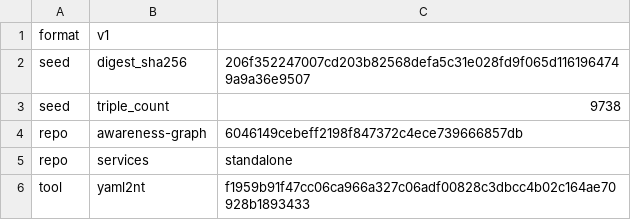
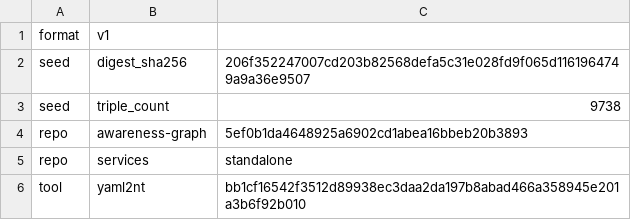
Before and after one commit to globulario/sensei, a TSV file: golang/server/embeddata/awareness.transaction.tsv, drawn as a sheet.

```diff
--- a/golang/server/embeddata/awareness.transaction.tsv
+++ b/golang/server/embeddata/awareness.transaction.tsv
@@ -3,4 +3,4 @@ seed	digest_sha256	206f352247007cd203b82568defa5c31e028fd9f065d1161964749a9a36e9
 seed	triple_count	9738
-repo	awareness-graph	6046149cebeff2198f847372c4ece739666857db
+repo	awareness-graph	5ef0b1da4648925a6902cd1abea16bbeb20b3893
 repo	services	standalone
-tool	yaml2nt	f1959b91f47cc06ca966a327c06adf00828c3dbcc4b02c164ae70928b1893433
+tool	yaml2nt	bb1cf16542f3512d89938ec3daa2da197b8abad466a358945e201a3b6f92b010
```
Also changed, not shown: 1 other file.
